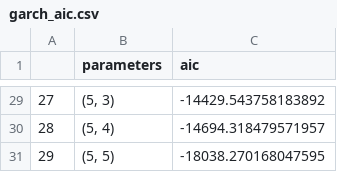
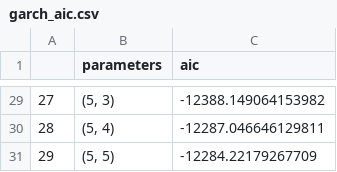
Before and after one commit to wzc1060590781/highFrequency, a CSV file: data/xiezheng/correlation_higher_than_0.9/garch/garch_aic.csv, drawn as a sheet; only a part is shown, gaps mark what is left out; the diff covers the shown part only.

```diff
--- a/data/xiezheng/correlation_higher_than_0.9/garch/garch_aic.csv
+++ b/data/xiezheng/correlation_higher_than_0.9/garch/garch_aic.csv
@@ -29,3 +29,3 @@
-27,"(5, 3)",-14429.543758183892
-28,"(5, 4)",-14694.318479571957
-29,"(5, 5)",-18038.270168047595
+27,"(5, 3)",-12388.149064153982
+28,"(5, 4)",-12287.046646129811
+29,"(5, 5)",-12284.22179267709
```
Also changed, not shown: 27 edited cells elsewhere in this file, data/xiezheng/correlation_higher_than_0.9/garch/garch_bic.csv, 5 other files.
